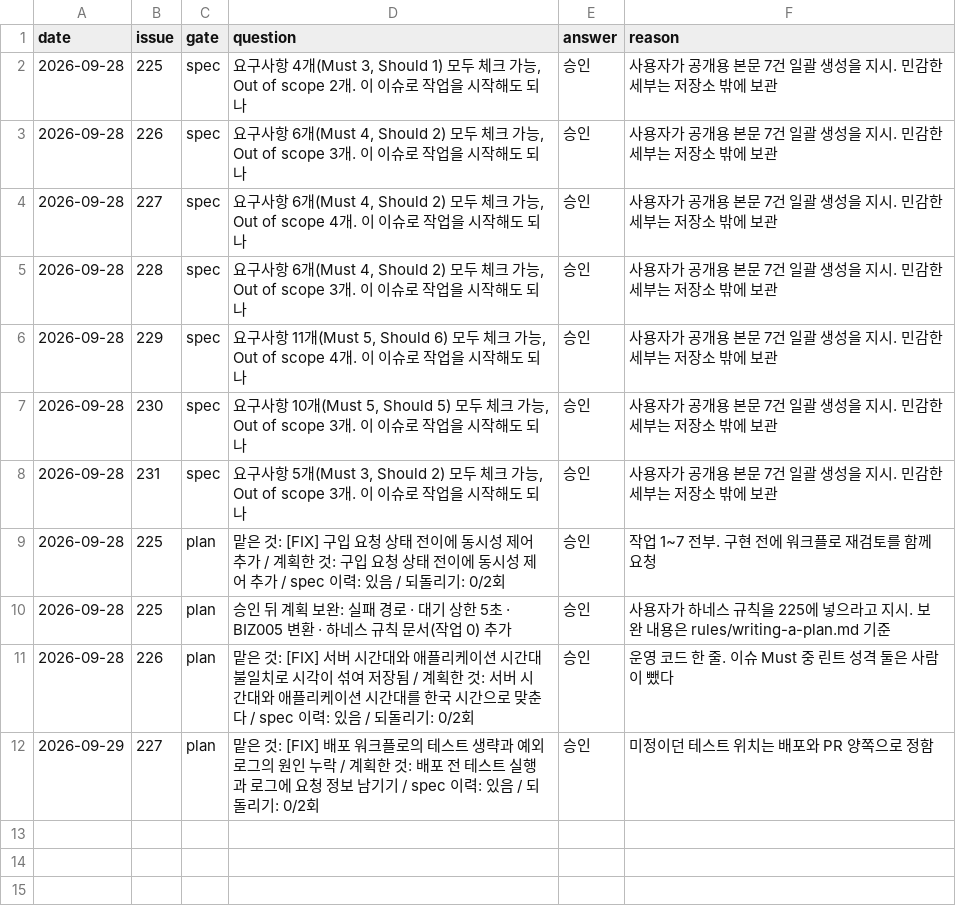
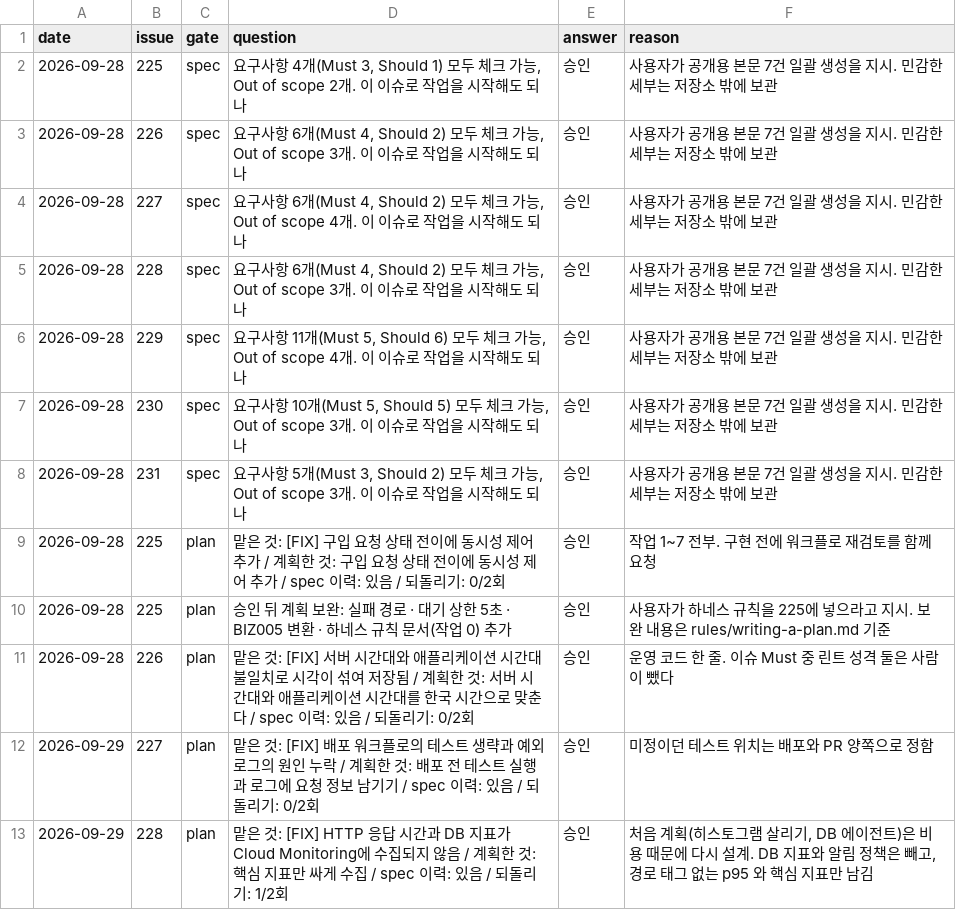
Before and after one commit to Geumjeongyahak/Backend, a TSV file: harness/gates-ledger.tsv, drawn as a sheet.

Commit message:
test(global): 핵심 지표만 싸게 수집하는지 검증 추가 (#228)
- 응답 시간 지표에 경로 태그가 없고, 버킷 없이 p95 하나만 낸다
- 알림·대시보드가 쓰는 지표가 수집 설정에 모두 걸리고, 히스토그램·요약은
  _sum·_count 도 함께 걸린다

지금은 셋 다 실패한다. 응답 시간 지표가 경로·버킷마다 시계열을 만들고,
수집 설정이 _sum 을 버려 히스토그램이 Cloud Monitoring 에 만들어지지 않는다.

```diff
--- a/harness/gates-ledger.tsv
+++ b/harness/gates-ledger.tsv
@@ -12 +12,2 @@ date	issue	gate	question	answer	reason
 2026-09-29	227	plan	맡은 것: [FIX] 배포 워크플로의 테스트 생략과 예외 로그의 원인 누락 / 계획한 것: 배포 전 테스트 실행과 로그에 요청 정보 남기기 / spec 이력: 있음 / 되돌리기: 0/2회	승인	미정이던 테스트 위치는 배포와 PR 양쪽으로 정함
+2026-09-29	228	plan	맡은 것: [FIX] HTTP 응답 시간과 DB 지표가 Cloud Monitoring에 수집되지 않음 / 계획한 것: 핵심 지표만 싸게 수집 / spec 이력: 있음 / 되돌리기: 1/2회	승인	처음 계획(히스토그램 살리기, DB 에이전트)은 비용 때문에 다시 설계. DB 지표와 알림 정책은 빼고, 경로 태그 없는 p95 와 핵심 지표만 남김
```
Also changed, not shown: 4 other files.
